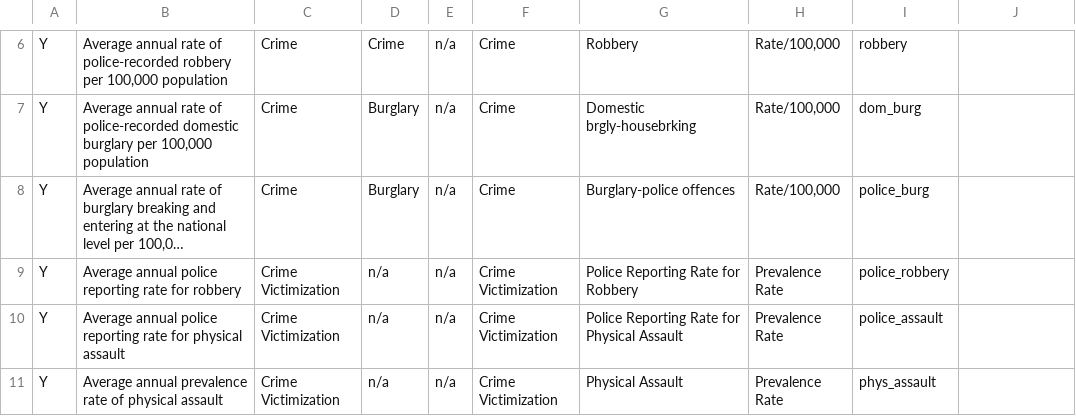
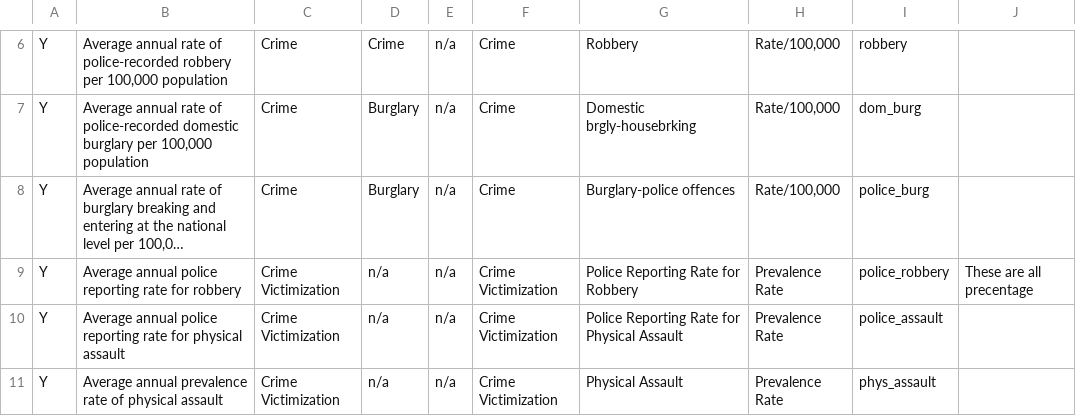
Before and after one commit to alisq/drug-policy, a CSV file: public/data/outcome_list.csv, drawn as a sheet; only a part is shown, gaps mark what is left out; long unchanged cells end in …; the diff covers the shown part only; the diff names each change by its address in the sheet, - before the commit and + after, or states it on an @@ line.

```diff
--- a/public/data/outcome_list.csv
+++ b/public/data/outcome_list.csv
-J9: (empty)
+J9: These are all precentage
```
Also changed, not shown: 7 added rows and 9 edited cells elsewhere in this file, 11 other files.
